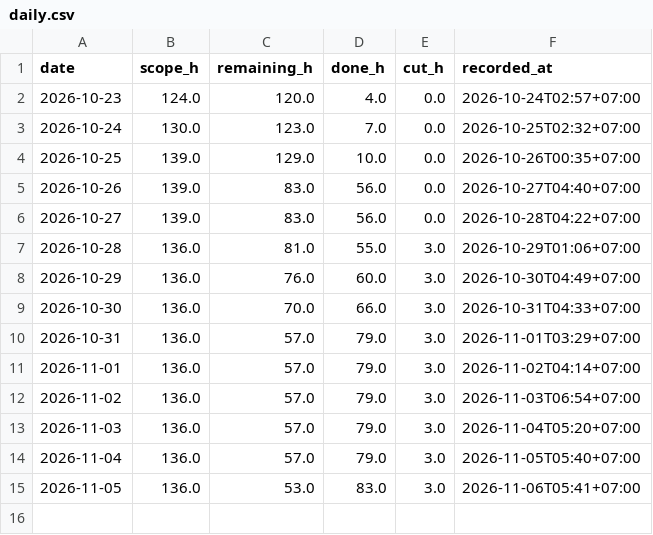
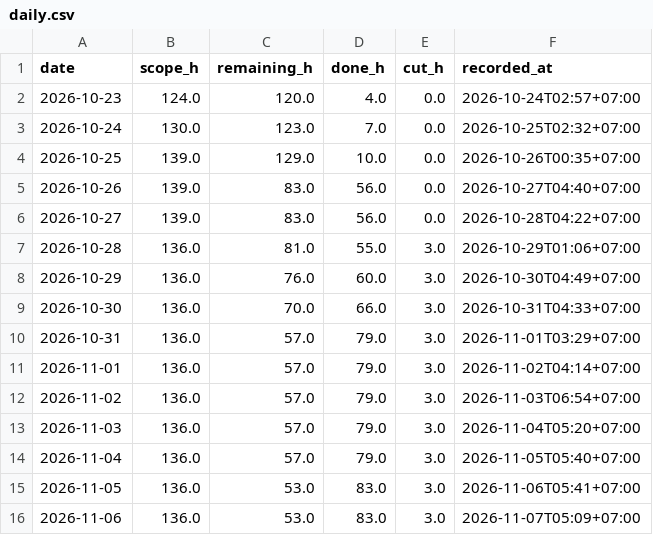
Before and after one commit to NeitLN/SaiGo, a CSV file: daily.csv, drawn as a sheet; the diff names each change by its address in the sheet, - before the commit and + after, or states it on an @@ line.

```diff
--- a/daily.csv
+++ b/daily.csv
+row 16: 2026-11-06 | 136.0 | 53.0 | 83.0 | 3.0 | 2026-11-07T05:09+07:00
```
Also changed, not shown: burndown.csv, 3 other files.
